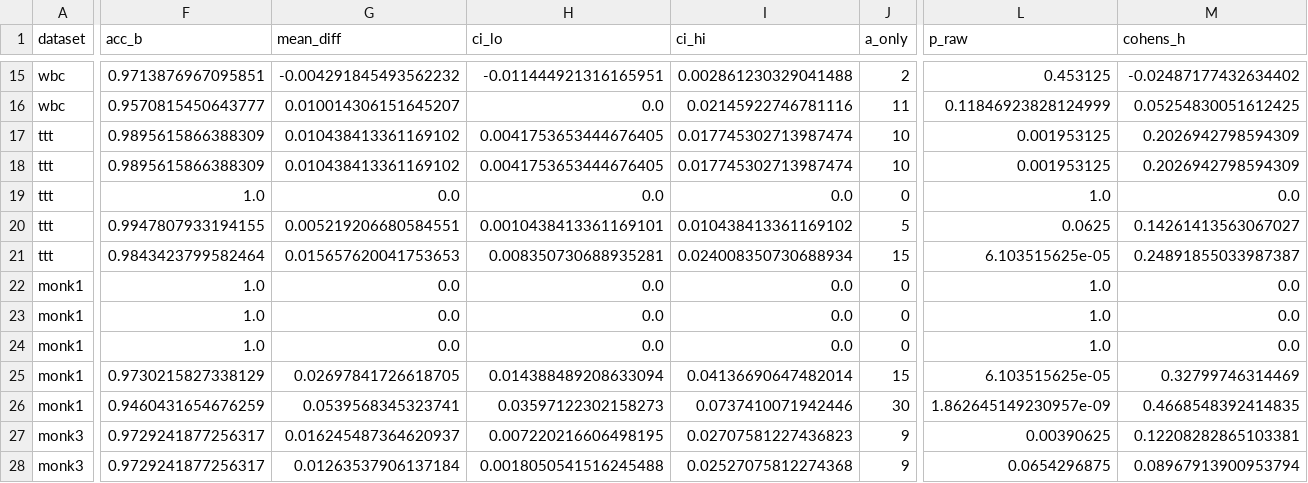
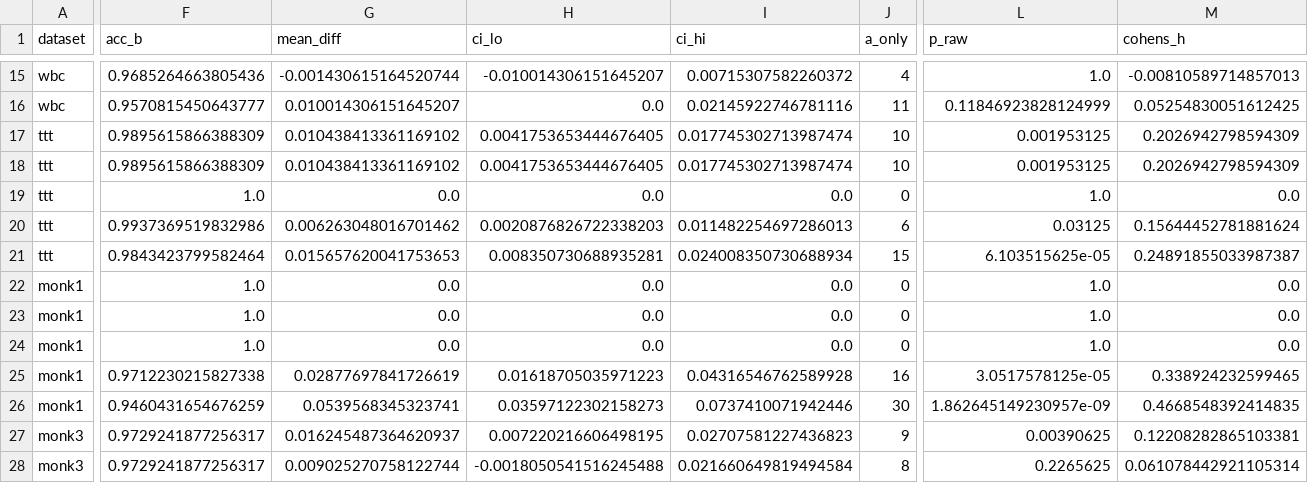
Before and after one commit to 9501893704rahul/expertsys, a CSV file: ns_expert/results/nested_cv/paired_statistics.csv, drawn as a sheet; only a part is shown, gaps mark what is left out; the diff covers the shown part only; the diff names each change by its address in the sheet, - before the commit and + after, or states it on an @@ line.

```diff
--- a/ns_expert/results/nested_cv/paired_statistics.csv
+++ b/ns_expert/results/nested_cv/paired_statistics.csv
-F15 (acc_b): 0.9713876967095851
+F15 (acc_b): 0.9685264663805436
-G15 (mean_diff): -0.004291845493562232
+G15 (mean_diff): -0.001430615164520744
-H15 (ci_lo): -0.011444921316165951
+H15 (ci_lo): -0.010014306151645207
-I15 (ci_hi): 0.002861230329041488
+I15 (ci_hi): 0.00715307582260372
-J15 (a_only): 2
+J15 (a_only): 4
-L15 (p_raw): 0.453125
+L15 (p_raw): 1.0
-M15 (cohens_h): -0.02487177432634402
+M15 (cohens_h): -0.00810589714857013
-F20 (acc_b): 0.9947807933194155
+F20 (acc_b): 0.9937369519832986
-G20 (mean_diff): 0.005219206680584551
+G20 (mean_diff): 0.006263048016701462
-H20 (ci_lo): 0.0010438413361169101
+H20 (ci_lo): 0.0020876826722338203
-I20 (ci_hi): 0.010438413361169102
+I20 (ci_hi): 0.011482254697286013
-J20 (a_only): 5
+J20 (a_only): 6
-L20 (p_raw): 0.0625
+L20 (p_raw): 0.03125
-M20 (cohens_h): 0.14261413563067027
+M20 (cohens_h): 0.15644452781881624
-F25 (acc_b): 0.9730215827338129
+F25 (acc_b): 0.9712230215827338
-G25 (mean_diff): 0.02697841726618705
+G25 (mean_diff): 0.02877697841726619
-H25 (ci_lo): 0.014388489208633094
+H25 (ci_lo): 0.01618705035971223
-I25 (ci_hi): 0.04136690647482014
+I25 (ci_hi): 0.04316546762589928
-J25 (a_only): 15
+J25 (a_only): 16
-L25 (p_raw): 6.103515625e-05
+L25 (p_raw): 3.0517578125e-05
-M25 (cohens_h): 0.32799746314469
+M25 (cohens_h): 0.338924232599465
-G28 (mean_diff): 0.01263537906137184
+G28 (mean_diff): 0.009025270758122744
-H28 (ci_lo): 0.0018050541516245488
+H28 (ci_lo): -0.0018050541516245488
-I28 (ci_hi): 0.02527075812274368
+I28 (ci_hi): 0.021660649819494584
-J28 (a_only): 9
+J28 (a_only): 8
-L28 (p_raw): 0.0654296875
+L28 (p_raw): 0.2265625
-M28 (cohens_h): 0.08967913900953794
+M28 (cohens_h): 0.061078442921105314
```
Also changed, not shown: 119 edited cells elsewhere in this file, ns_expert/results/nested_cv/nested_cv_folds.csv, 16 other files.
